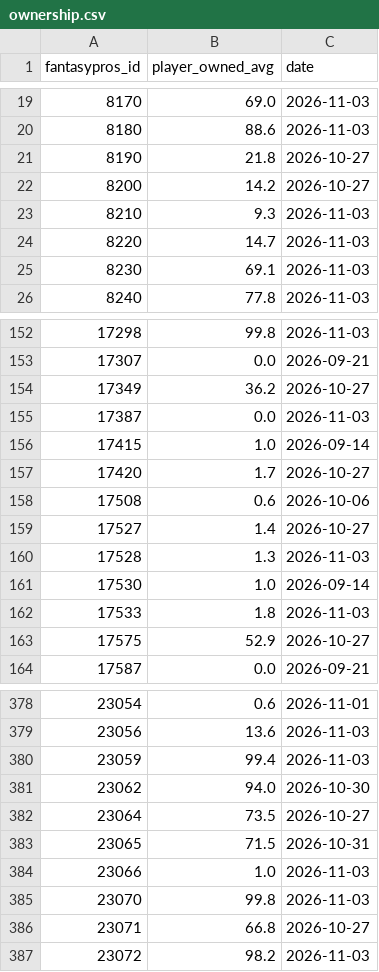
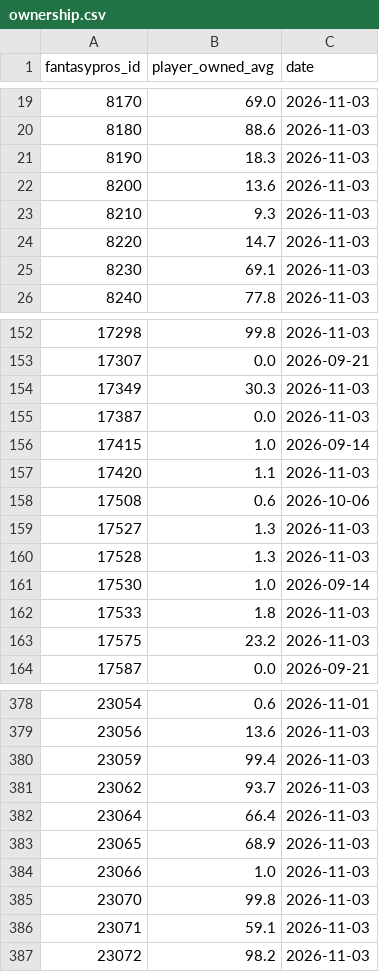
Before and after one commit to brockwilson132/startsit, a CSV file: history/ownership.csv, drawn as a sheet; only a part is shown, gaps mark what is left out; the diff covers the shown part only.

```diff
--- a/history/ownership.csv
+++ b/history/ownership.csv
@@ -20,4 +20,4 @@ fantasypros_id,player_owned_avg,date
 8180,88.6,2026-11-03
-8190,21.8,2026-10-27
-8200,14.2,2026-10-27
+8190,18.3,2026-11-03
+8200,13.6,2026-11-03
 8210,9.3,2026-11-03
@@ -153,8 +153,8 @@ fantasypros_id,player_owned_avg,date
 17307,0.0,2026-09-21
-17349,36.2,2026-10-27
+17349,30.3,2026-11-03
 17387,0.0,2026-11-03
 17415,1.0,2026-09-14
-17420,1.7,2026-10-27
+17420,1.1,2026-11-03
 17508,0.6,2026-10-06
-17527,1.4,2026-10-27
+17527,1.3,2026-11-03
 17528,1.3,2026-11-03
@@ -162,3 +162,3 @@ fantasypros_id,player_owned_avg,date
 17533,1.8,2026-11-03
-17575,52.9,2026-10-27
+17575,23.2,2026-11-03
 17587,0.0,2026-09-21
@@ -380,8 +380,8 @@ fantasypros_id,player_owned_avg,date
 23059,99.4,2026-11-03
-23062,94.0,2026-10-30
-23064,73.5,2026-10-27
-23065,71.5,2026-10-31
+23062,93.7,2026-11-03
+23064,66.4,2026-11-03
+23065,68.9,2026-11-03
 23066,1.0,2026-11-03
 23070,99.8,2026-11-03
-23071,66.8,2026-10-27
+23071,59.1,2026-11-03
 23072,98.2,2026-11-03
```
Also changed, not shown: 71 edited cells elsewhere in this file, history/ecr_2026_9.csv.
